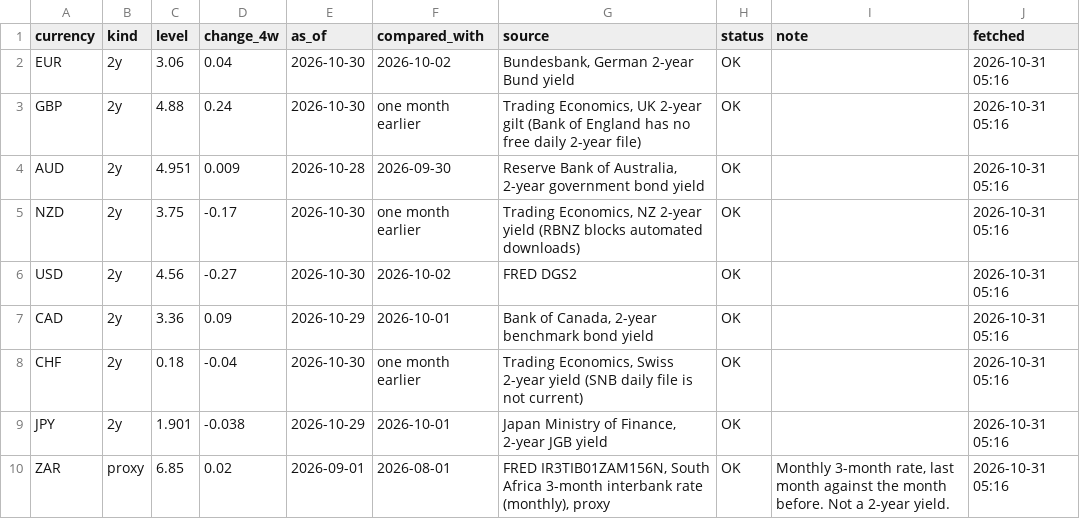
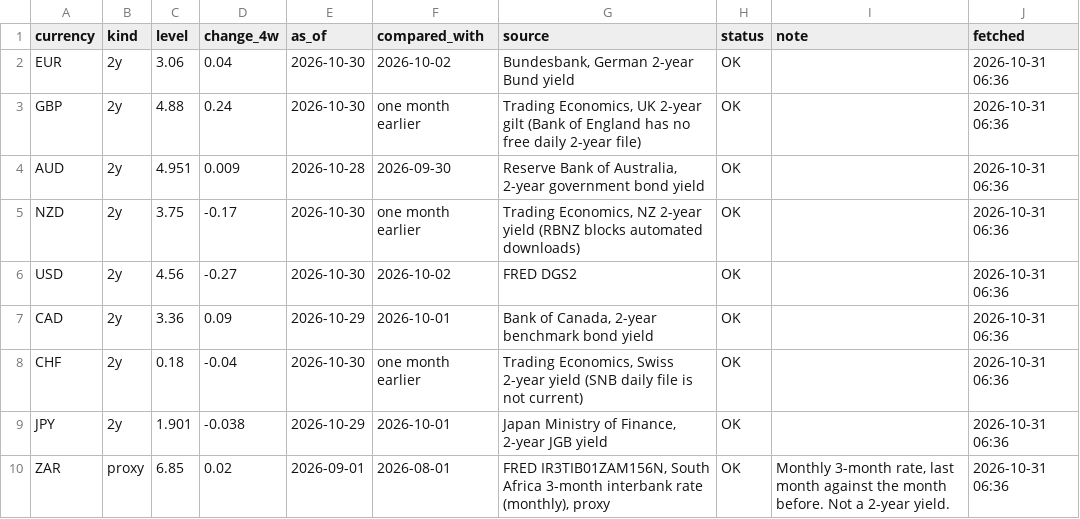
Before and after one commit to PatelNicknp/nicks-edge-dashboard, a CSV file: cache/ai_yields/summary.csv, drawn as a sheet.

```diff
--- a/cache/ai_yields/summary.csv
+++ b/cache/ai_yields/summary.csv
@@ -1,10 +1,10 @@
 currency,kind,level,change_4w,as_of,compared_with,source,status,note,fetched
-EUR,2y,3.06,0.04,2026-10-30,2026-10-02,"Bundesbank, German 2-year Bund yield",OK,,2026-10-31 05:16
-GBP,2y,4.88,0.24,2026-10-30,one month earlier,"Trading Economics, UK 2-year gilt (Bank of England has no free daily 2-year file)",OK,,2026-10-31 05:16
-AUD,2y,4.951,0.009,2026-10-28,2026-09-30,"Reserve Bank of Australia, 2-year government bond yield",OK,,2026-10-31 05:16
-NZD,2y,3.75,-0.17,2026-10-30,one month earlier,"Trading Economics, NZ 2-year yield (RBNZ blocks automated downloads)",OK,,2026-10-31 05:16
-USD,2y,4.56,-0.27,2026-10-30,2026-10-02,FRED DGS2,OK,,2026-10-31 05:16
-CAD,2y,3.36,0.09,2026-10-29,2026-10-01,"Bank of Canada, 2-year benchmark bond yield",OK,,2026-10-31 05:16
-CHF,2y,0.18,-0.04,2026-10-30,one month earlier,"Trading Economics, Swiss 2-year yield (SNB daily file is not current)",OK,,2026-10-31 05:16
-JPY,2y,1.901,-0.038,2026-10-29,2026-10-01,"Japan Ministry of Finance, 2-year JGB yield",OK,,2026-10-31 05:16
-ZAR,proxy,6.85,0.02,2026-09-01,2026-08-01,"FRED IR3TIB01ZAM156N, South Africa 3-month interbank rate (monthly), proxy",OK,"Monthly 3-month rate, last month against the month before. Not a 2-year yield.",2026-10-31 05:16
+EUR,2y,3.06,0.04,2026-10-30,2026-10-02,"Bundesbank, German 2-year Bund yield",OK,,2026-10-31 06:36
+GBP,2y,4.88,0.24,2026-10-30,one month earlier,"Trading Economics, UK 2-year gilt (Bank of England has no free daily 2-year file)",OK,,2026-10-31 06:36
+AUD,2y,4.951,0.009,2026-10-28,2026-09-30,"Reserve Bank of Australia, 2-year government bond yield",OK,,2026-10-31 06:36
+NZD,2y,3.75,-0.17,2026-10-30,one month earlier,"Trading Economics, NZ 2-year yield (RBNZ blocks automated downloads)",OK,,2026-10-31 06:36
+USD,2y,4.56,-0.27,2026-10-30,2026-10-02,FRED DGS2,OK,,2026-10-31 06:36
+CAD,2y,3.36,0.09,2026-10-29,2026-10-01,"Bank of Canada, 2-year benchmark bond yield",OK,,2026-10-31 06:36
+CHF,2y,0.18,-0.04,2026-10-30,one month earlier,"Trading Economics, Swiss 2-year yield (SNB daily file is not current)",OK,,2026-10-31 06:36
+JPY,2y,1.901,-0.038,2026-10-29,2026-10-01,"Japan Ministry of Finance, 2-year JGB yield",OK,,2026-10-31 06:36
+ZAR,proxy,6.85,0.02,2026-09-01,2026-08-01,"FRED IR3TIB01ZAM156N, South Africa 3-month interbank rate (monthly), proxy",OK,"Monthly 3-month rate, last month against the month before. Not a 2-year yield.",2026-10-31 06:36
```
Also changed, not shown: cache/rate_forecasts.csv, data/forecast_log.csv, 16 other files.
